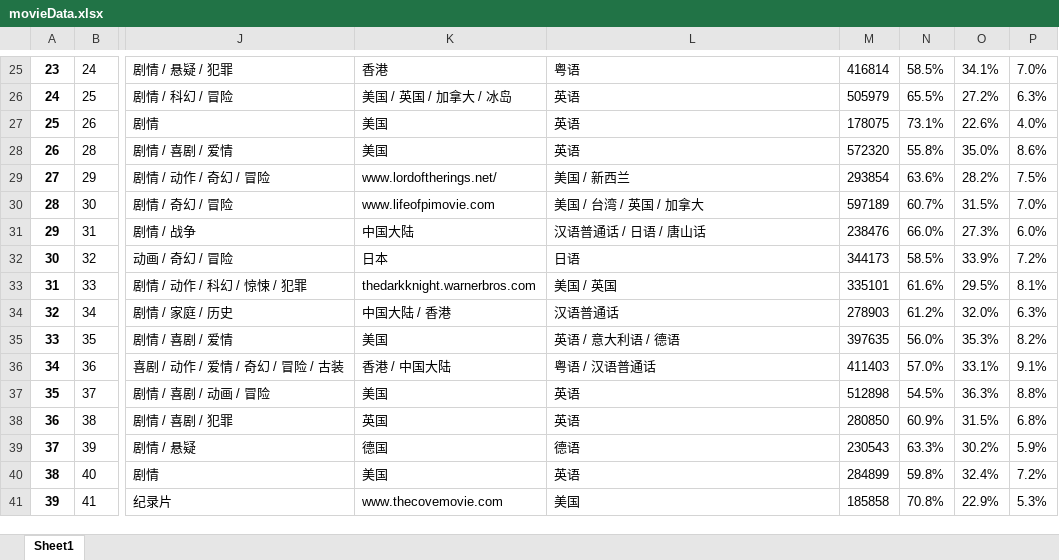
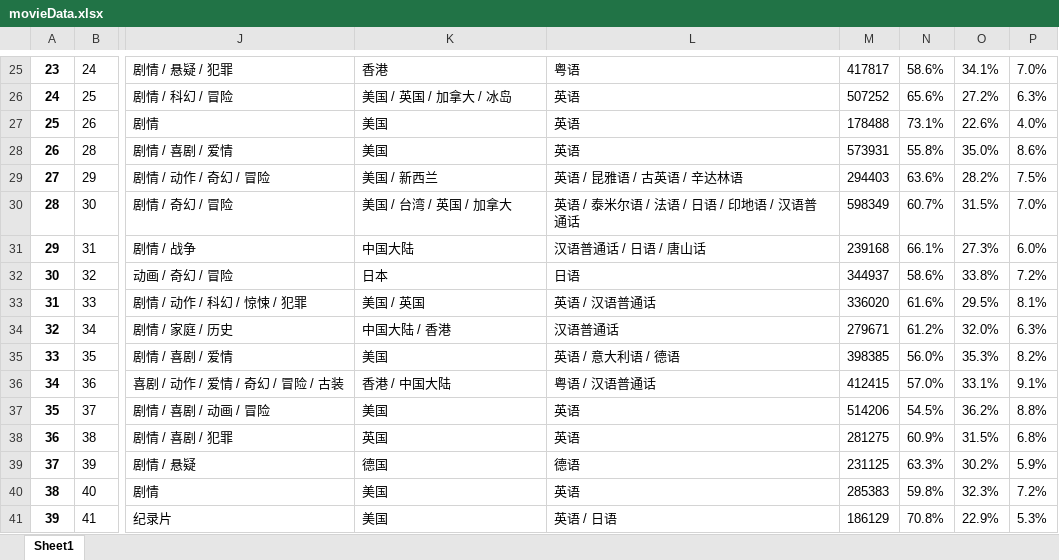
Before and after one commit to SwimSweet/My-DataMining-Learning, an Excel workbook: MovieTop250/movieData.xlsx, sheet Sheet1, drawn as a sheet; only a part is shown, gaps mark what is left out; values as stored, in another font and other column widths than the file's, no borders; the diff covers the shown part only; the diff names each change by its address in the sheet, - before the commit and + after, or states it on an @@ line.

```diff
--- a/MovieTop250/movieData.xlsx (sheet Sheet1)
+++ b/MovieTop250/movieData.xlsx (sheet Sheet1)
-M25: 416814
+M25: 417817
-N25: 58.5%
+N25: 58.6%
-M26: 505979
+M26: 507252
-N26: 65.5%
+N26: 65.6%
-M27: 178075
+M27: 178488
-M28: 572320
+M28: 573931
-K29: www.lordoftherings.net/
+K29: 美国 / 新西兰
-L29: 美国 / 新西兰
+L29: 英语 / 昆雅语 / 古英语 / 辛达林语
-M29: 293854
+M29: 294403
-K30: www.lifeofpimovie.com
+K30: 美国 / 台湾 / 英国 / 加拿大
-L30: 美国 / 台湾 / 英国 / 加拿大
+L30: 英语 / 泰米尔语 / 法语 / 日语 / 印地语 / 汉语普通话
-M30: 597189
+M30: 598349
-M31: 238476
+M31: 239168
-N31: 66.0%
+N31: 66.1%
-M32: 344173
+M32: 344937
-N32: 58.5%
+N32: 58.6%
-O32: 33.9%
+O32: 33.8%
-K33: thedarkknight.warnerbros.com
+K33: 美国 / 英国
-L33: 美国 / 英国
+L33: 英语 / 汉语普通话
-M33: 335101
+M33: 336020
-M34: 278903
+M34: 279671
-M35: 397635
+M35: 398385
-M36: 411403
+M36: 412415
-M37: 512898
+M37: 514206
-O37: 36.3%
+O37: 36.2%
-M38: 280850
+M38: 281275
-M39: 230543
+M39: 231125
-M40: 284899
+M40: 285383
-O40: 32.4%
+O40: 32.3%
-K41: www.thecovemovie.com
+K41: 美国
-L41: 美国
+L41: 英语 / 日语
-M41: 185858
+M41: 186129
```
Also changed, not shown: 1385 edited cells elsewhere in this sheet, 2 other files.
